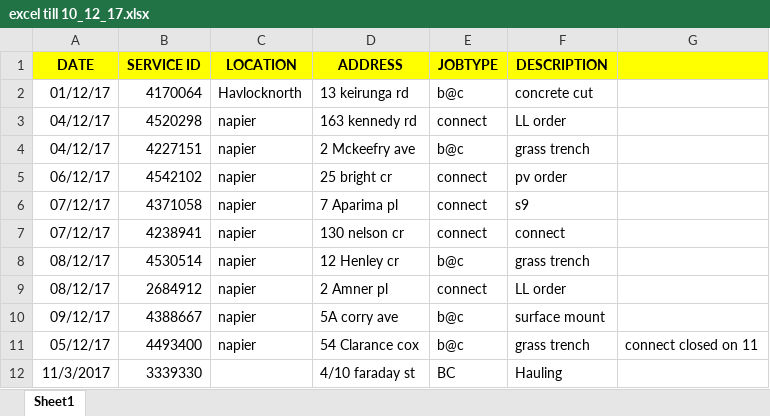
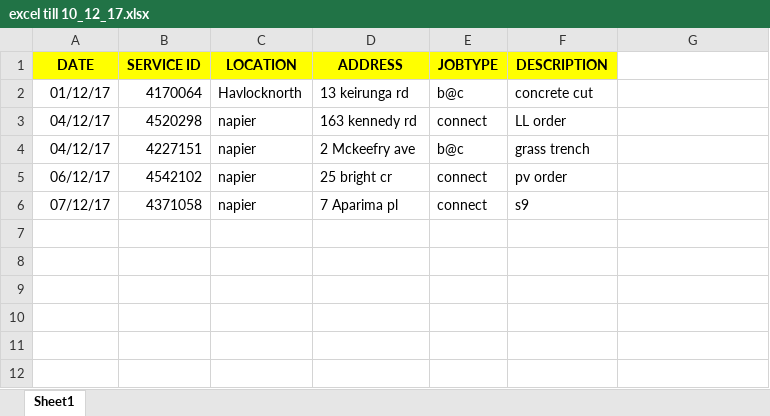
Before and after one commit to vitalnallapati/Fabril-Solutions, an Excel workbook: excel till 10_12_17.xlsx, sheet Sheet1, drawn as a sheet; values as stored, in another font and other column widths than the file's, no borders; the diff names each change by its address in the sheet, - before the commit and + after, or states it on an @@ line.

Commit message:
its me

```diff
--- a/excel till 10_12_17.xlsx (sheet Sheet1)
+++ b/excel till 10_12_17.xlsx (sheet Sheet1)
-G1 fill: #FFFF00
+G1 fill: none
-row 7: 07/12/17 | 4238941 | napier | 130 nelson cr | connect | connect
-row 8: 08/12/17 | 4530514 | napier | 12 Henley cr | b@c | grass trench
-row 9: 08/12/17 | 2684912 | napier | 2 Amner pl | connect | LL order
-row 10: 09/12/17 | 4388667 | napier | 5A corry ave | b@c | surface mount
-row 11: 05/12/17 | 4493400 | napier | 54 Clarance cox | b@c | grass trench | connect closed on 11
-row 12: 11/3/2017 | 3339330 |  | 4/10 faraday st | BC | Hauling
```
